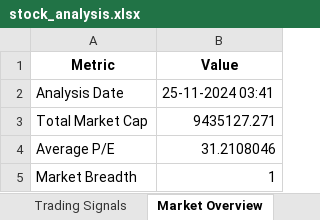
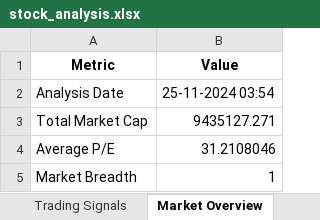
Before and after one commit to vticr7/StockMarketSummariser, an Excel workbook: data/stock_analysis.xlsx, sheet Market Overview, drawn as a sheet; values as stored, in another font and other column widths than the file's, no borders; the diff names each change by its address in the sheet, - before the commit and + after, or states it on an @@ line.

```diff
--- a/data/stock_analysis.xlsx (sheet Market Overview)
+++ b/data/stock_analysis.xlsx (sheet Market Overview)
-B2 (Value): 25-11-2024 03:41
+B2 (Value): 25-11-2024 03:54
```
Also changed, not shown: 9 other files.
